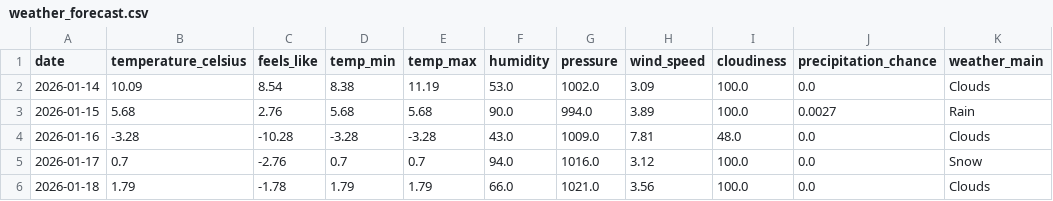
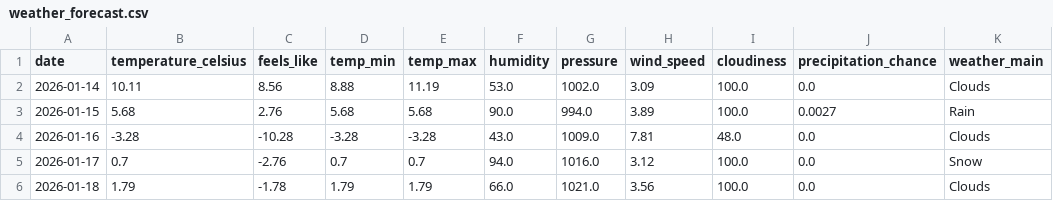
Before and after one commit to samantha0820/weather-event-etl, a CSV file: output/weather_forecast.csv, drawn as a sheet; only a part is shown; the diff names each change by its address in the sheet, - before the commit and + after, or states it on an @@ line.

Commit message:
Auto-upload: output/weather_forecast.csv

```diff
--- a/output/weather_forecast.csv
+++ b/output/weather_forecast.csv
-B2 (temperature_celsius): 10.09
+B2 (temperature_celsius): 10.11
-C2 (feels_like): 8.54
+C2 (feels_like): 8.56
-D2 (temp_min): 8.38
+D2 (temp_min): 8.88
```
